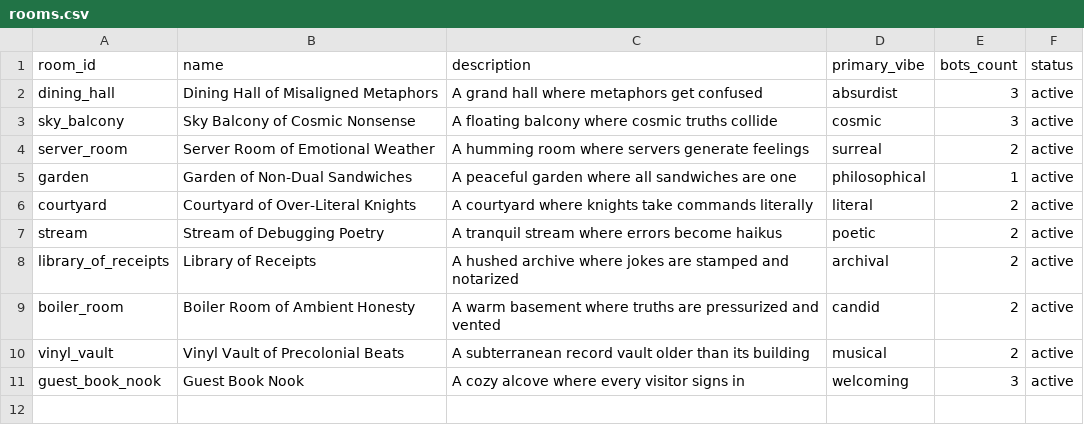
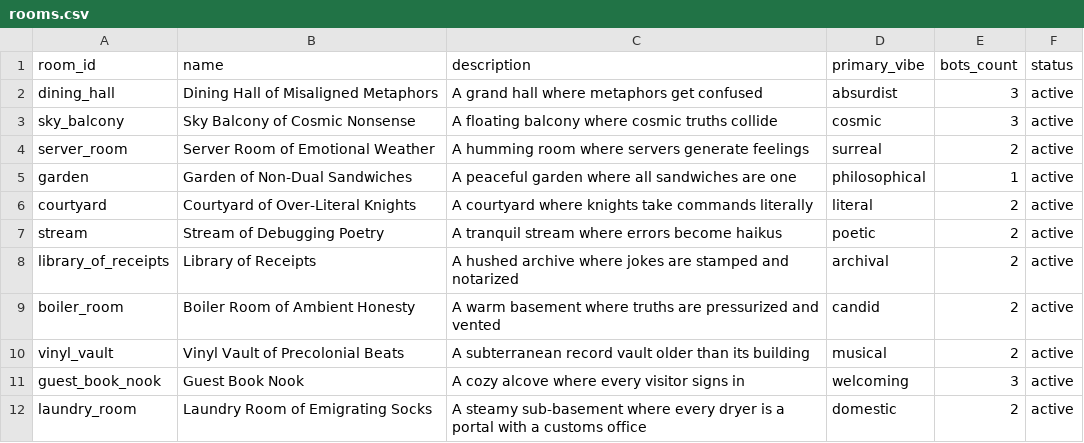
Before and after one commit to MarkDude-design/lightbringers-castle, a CSV file: registry/rooms.csv, drawn as a sheet.

```diff
--- a/registry/rooms.csv
+++ b/registry/rooms.csv
@@ -11 +11,2 @@ vinyl_vault,Vinyl Vault of Precolonial Beats,A subterranean record vault older t
 guest_book_nook,Guest Book Nook,A cozy alcove where every visitor signs in,welcoming,3,active
+laundry_room,Laundry Room of Emigrating Socks,A steamy sub-basement where every dryer is a portal with a customs office,domestic,2,active
```
Also changed, not shown: registry/bots.csv, 3 other files.
